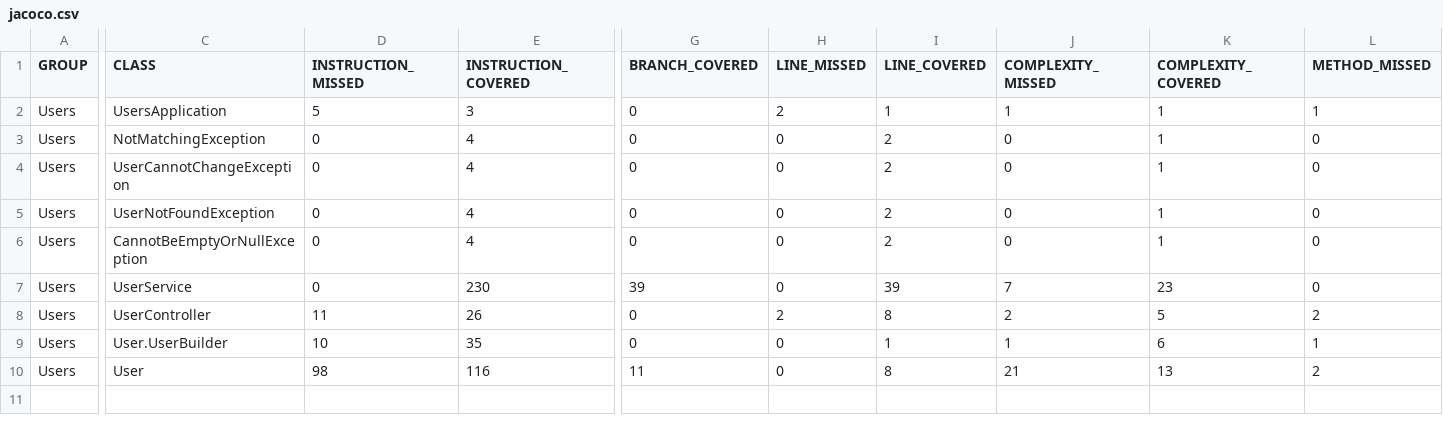
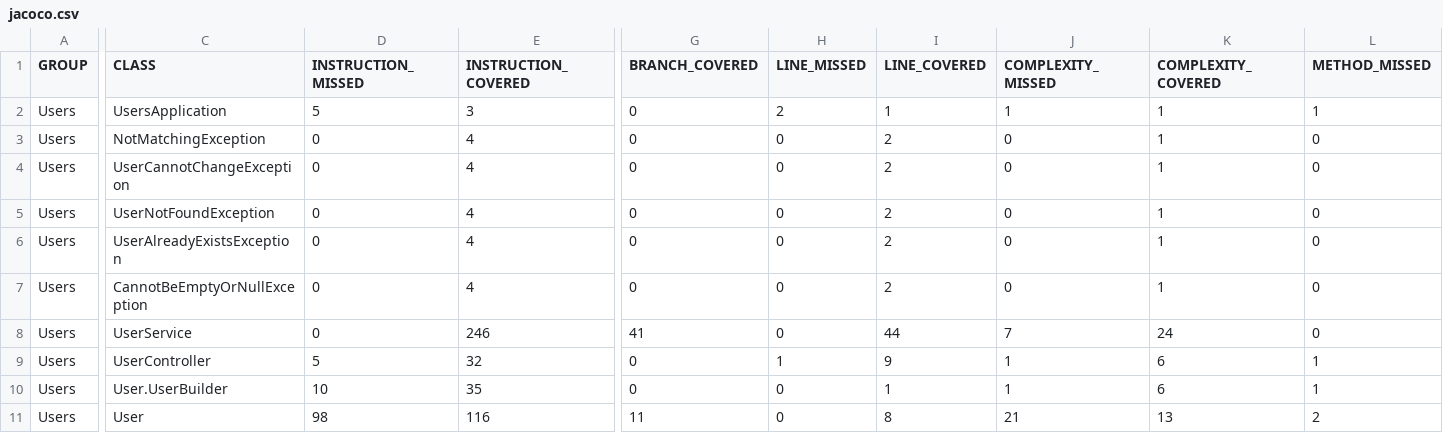
Before and after one commit to rickymoz/restAPI-SQL, a CSV file: target/site/jacoco/jacoco.csv, drawn as a sheet; only a part is shown, gaps mark what is left out; addresses are those after the commit; rows hold the shown columns only; the diff covers the shown part only; the diff names each change by its address in the sheet, - before the commit and + after, or states it on an @@ line.

```diff
--- a/target/site/jacoco/jacoco.csv
+++ b/target/site/jacoco/jacoco.csv
+row 6: Users | UserAlreadyExistsException | 0 | 4 | 0 | 0 | 2 | 0 | 1 | 0
-E8 (INSTRUCTION_COVERED): 230
+E8 (INSTRUCTION_COVERED): 246
-G8 (BRANCH_COVERED): 39
+G8 (BRANCH_COVERED): 41
-I8 (LINE_COVERED): 39
+I8 (LINE_COVERED): 44
-K8 (COMPLEXITY_COVERED): 23
+K8 (COMPLEXITY_COVERED): 24
-D9 (INSTRUCTION_MISSED): 11
+D9 (INSTRUCTION_MISSED): 5
-E9 (INSTRUCTION_COVERED): 26
+E9 (INSTRUCTION_COVERED): 32
-H9 (LINE_MISSED): 2
+H9 (LINE_MISSED): 1
-I9 (LINE_COVERED): 8
+I9 (LINE_COVERED): 9
-J9 (COMPLEXITY_MISSED): 2
+J9 (COMPLEXITY_MISSED): 1
-K9 (COMPLEXITY_COVERED): 5
+K9 (COMPLEXITY_COVERED): 6
-L9 (METHOD_MISSED): 2
+L9 (METHOD_MISSED): 1
```
Also changed, not shown: 1 edited cell elsewhere in this file, 31 other files.
